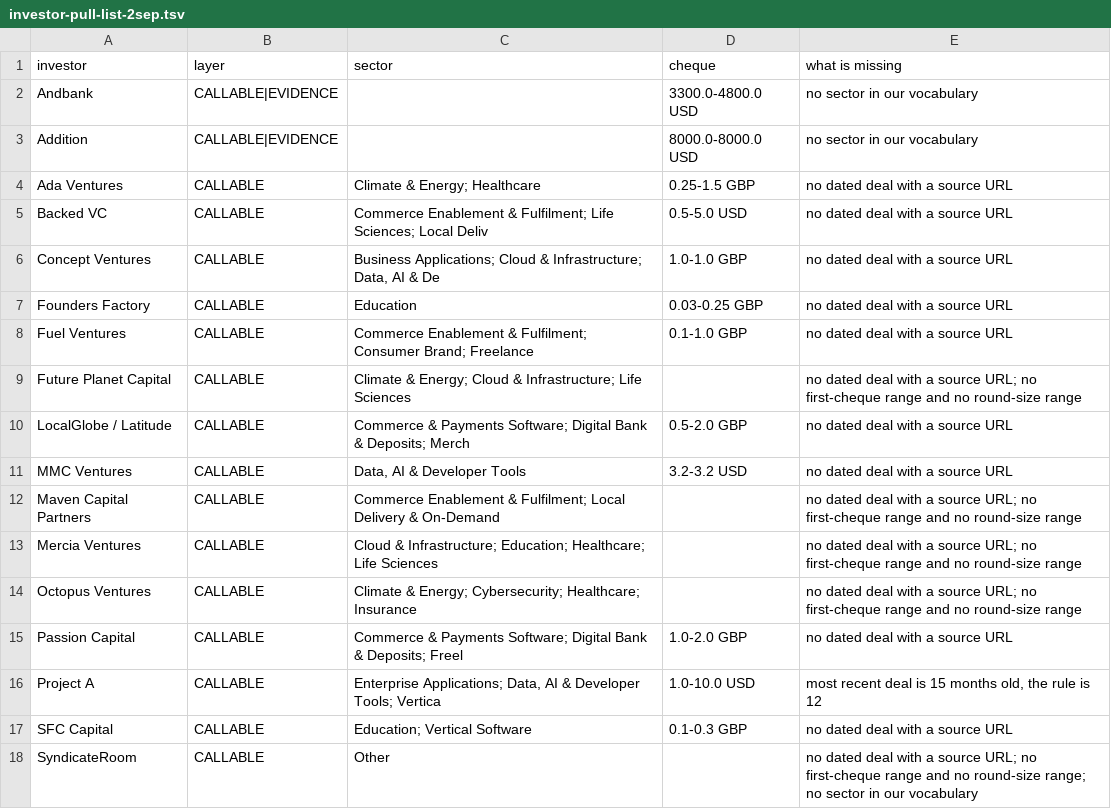
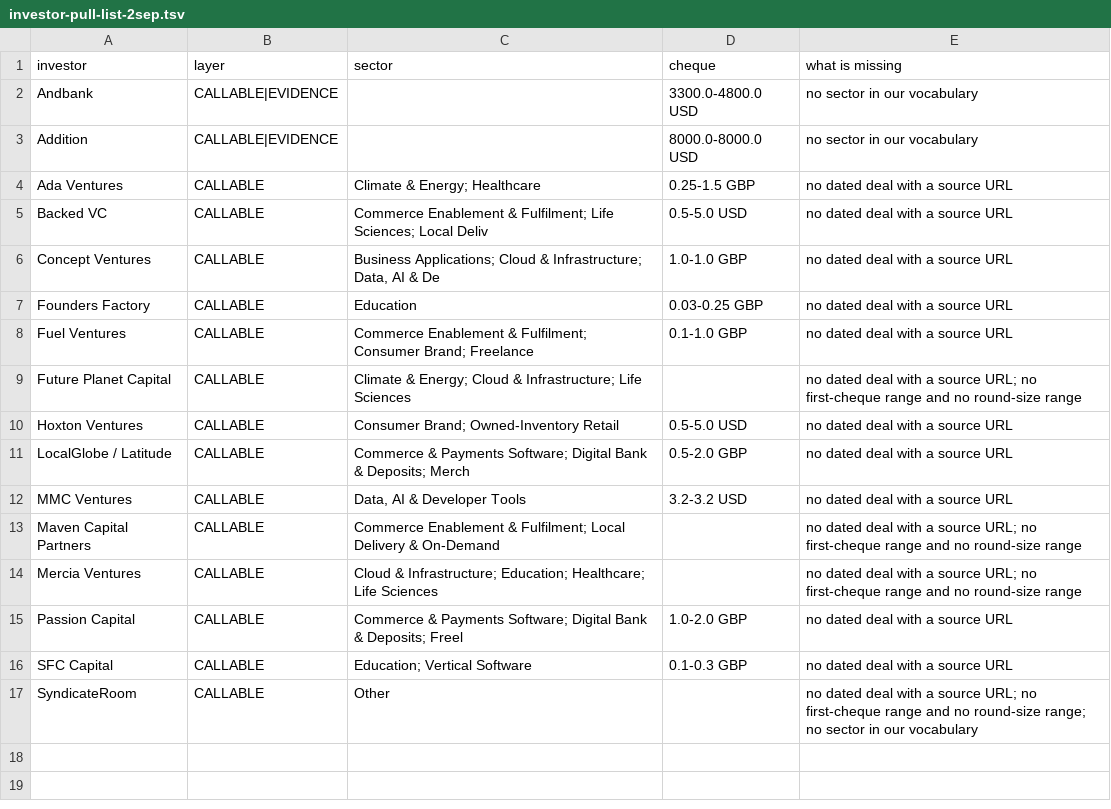
Before and after one commit to DaniilRybak-code/fairway-valuation, a TSV file: docs/investor-pull-list-2sep.tsv, drawn as a sheet; removed rows and columns are numbered as before the commit, all else as after; the diff names each change by its address in the sheet, - before the commit and + after, or states it on an @@ line.

Commit message:
Seed screen v2: sector-matched deals, callable list to 124 houses

```diff
--- a/docs/investor-pull-list-2sep.tsv
+++ b/docs/investor-pull-list-2sep.tsv
+row 10: Hoxton Ventures | CALLABLE | Consumer Brand; Owned-Inventory Retail | 0.5-5.0 USD | no dated deal with a source URL
-row 14: Octopus Ventures | CALLABLE | Climate & Energy; Cybersecurity; Healthcare; Insurance |  | no dated deal with a source URL; no first-cheque range and no round-size range
-row 16: Project A | CALLABLE | Enterprise Applications; Data, AI & Developer Tools; Vertica | 1.0-10.0 USD | most recent deal is 15 months old, the rule is 12
```
Also changed, not shown: 9 other files.
